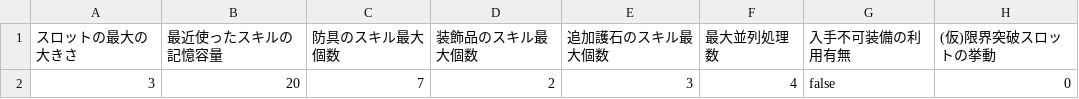
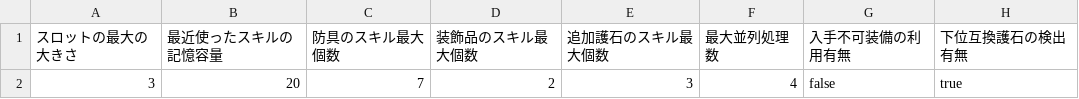
Before and after one commit to EXXXI/WildsSim, a CSV file: src/SimModel/conf/LogicConfig.csv, drawn as a sheet.

```diff
--- a/src/SimModel/conf/LogicConfig.csv
+++ b/src/SimModel/conf/LogicConfig.csv
@@ -1,2 +1,2 @@
-スロットの最大の大きさ,最近使ったスキルの記憶容量,防具のスキル最大個数,装飾品のスキル最大個数,追加護石のスキル最大個数,最大並列処理数,入手不可装備の利用有無,(仮)限界突破スロットの挙動
-3,20,7,2,3,4,false,0
+スロットの最大の大きさ,最近使ったスキルの記憶容量,防具のスキル最大個数,装飾品のスキル最大個数,追加護石のスキル最大個数,最大並列処理数,入手不可装備の利用有無,下位互換護石の検出有無
+3,20,7,2,3,4,false,true
```
Also changed, not shown: 12 other files.
